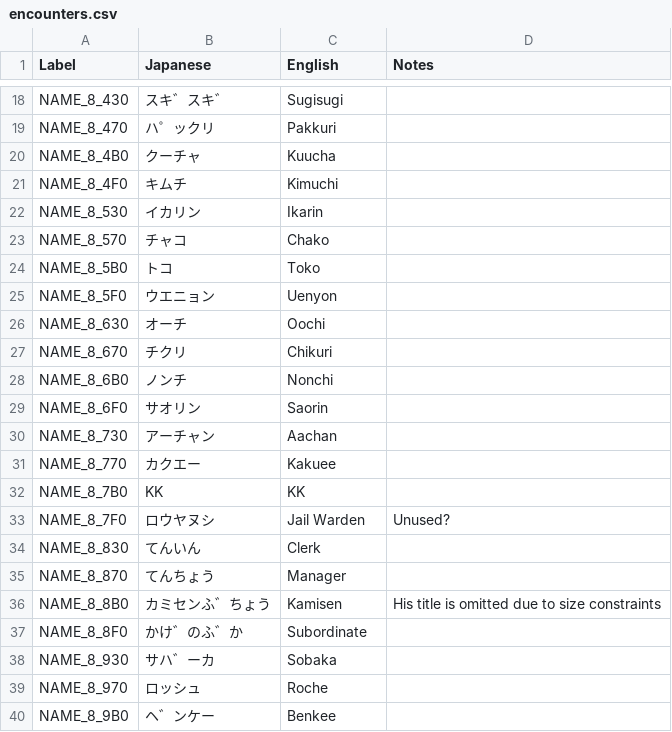
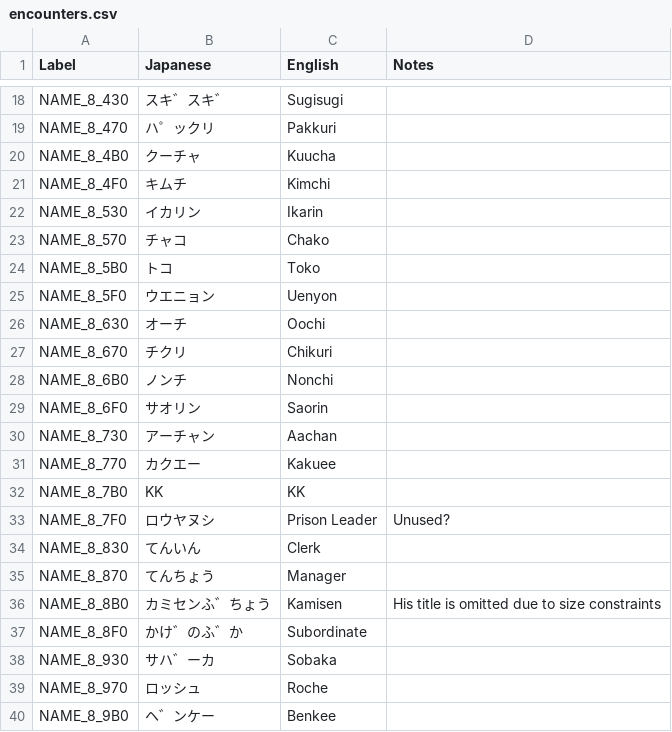
Before and after one commit to telefang/bugsite, a CSV file: versions/alpha/script/encounters.csv, drawn as a sheet; only a part is shown, gaps mark what is left out.

```diff
--- a/versions/alpha/script/encounters.csv
+++ b/versions/alpha/script/encounters.csv
@@ -20,3 +20,3 @@ NAME_8_470,ハ゜ックリ,Pakkuri,
 NAME_8_4B0,クーチャ,Kuucha,
-NAME_8_4F0,キムチ,Kimuchi,
+NAME_8_4F0,キムチ,Kimchi,
 NAME_8_530,イカリン,Ikarin,
@@ -32,3 +32,3 @@ NAME_8_770,カクエー,Kakuee,
 NAME_8_7B0,KK,KK,
-NAME_8_7F0,ロウヤヌシ,Jail Warden,Unused?
+NAME_8_7F0,ロウヤヌシ,Prison Leader,Unused?
 NAME_8_830,てんいん,Clerk,
```
Also changed, not shown: docs/glossary.csv, script/bugvm_strings_npc.csv, 2 other files.
